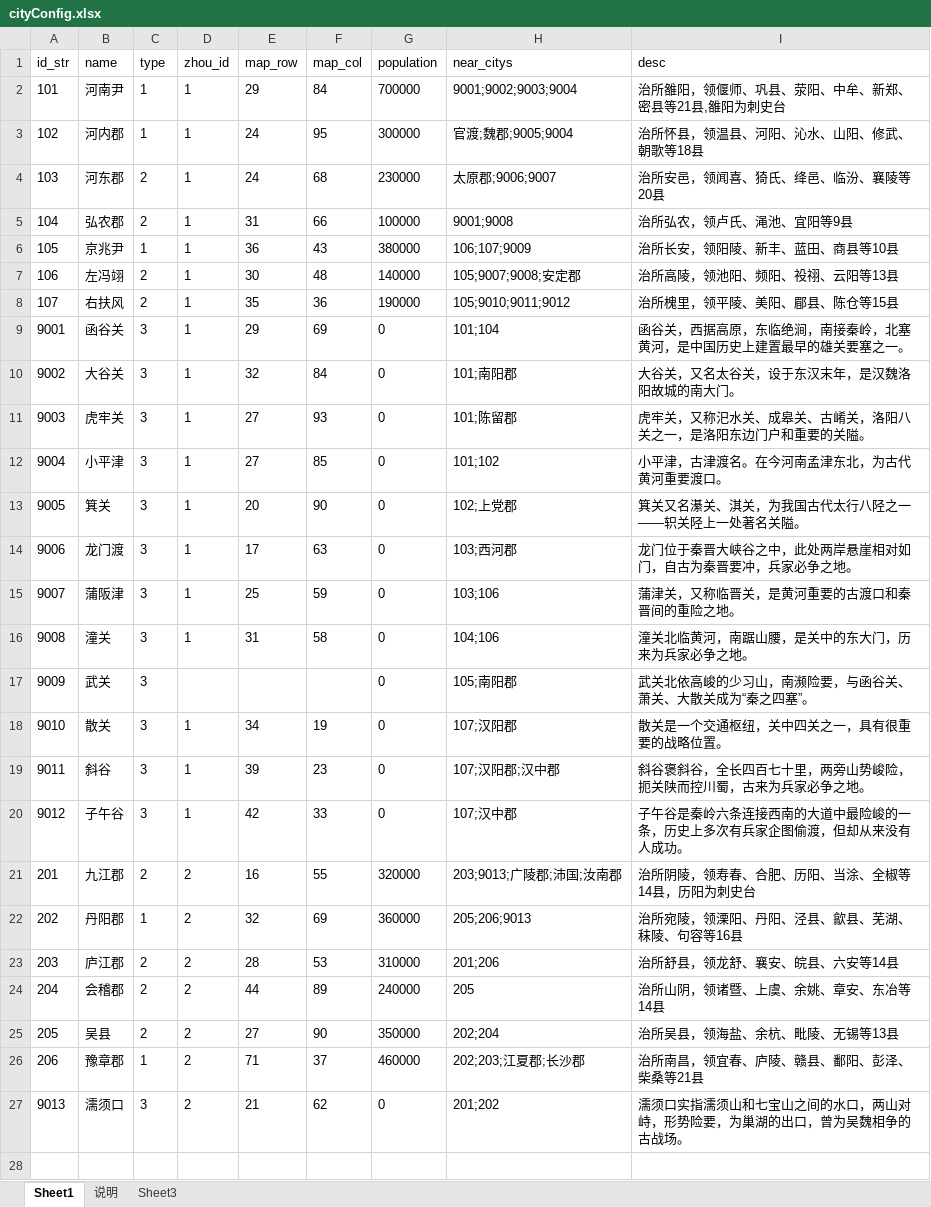
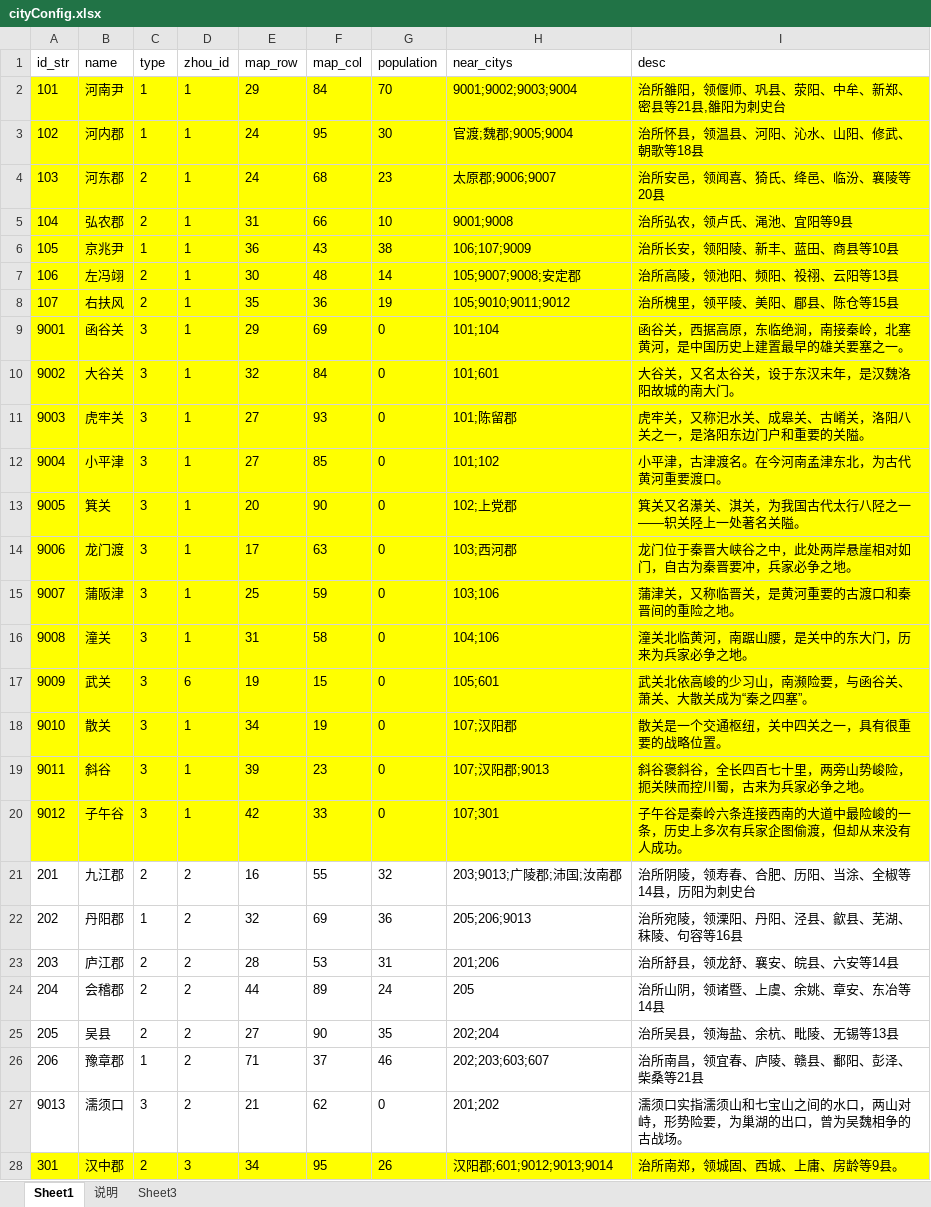
Before and after one commit to shilong1028/shilong1028.sanguo.io, an Excel workbook: tbl打包工具/excel/cityConfig.xlsx, sheet Sheet1, drawn as a sheet; only a part is shown; values as stored, in another font and other column widths than the file's, no borders; the diff covers the shown part only; the diff names each change by its address in the sheet, - before the commit and + after, or states it on an @@ line.

```diff
--- a/tbl打包工具/excel/cityConfig.xlsx (sheet Sheet1)
+++ b/tbl打包工具/excel/cityConfig.xlsx (sheet Sheet1)
-A2:I20 fill: none
+A2:I20 fill: #FFFF00
-G2 (population): 700000
+G2 (population): 70
-G3 (population): 300000
+G3 (population): 30
-G4 (population): 230000
+G4 (population): 23
-G5 (population): 100000
+G5 (population): 10
-G6 (population): 380000
+G6 (population): 38
-G7 (population): 140000
+G7 (population): 14
-G8 (population): 190000
+G8 (population): 19
-H10 (near_citys): 101;南阳郡
+H10 (near_citys): 101;601
-D17 (zhou_id): (empty)
+D17 (zhou_id): 6
-E17 (map_row): (empty)
+E17 (map_row): 19
-F17 (map_col): (empty)
+F17 (map_col): 15
-H17 (near_citys): 105;南阳郡
+H17 (near_citys): 105;601
-H19 (near_citys): 107;汉阳郡;汉中郡
+H19 (near_citys): 107;汉阳郡;9013
-H20 (near_citys): 107;汉中郡
+H20 (near_citys): 107;301
-G21 (population): 320000
+G21 (population): 32
-G22 (population): 360000
+G22 (population): 36
-G23 (population): 310000
+G23 (population): 31
-G24 (population): 240000
+G24 (population): 24
-G25 (population): 350000
+G25 (population): 35
-G26 (population): 460000
+G26 (population): 46
-H26 (near_citys): 202;203;江夏郡;长沙郡
+H26 (near_citys): 202;203;603;607
+row 28: 301 | 汉中郡 | 2 | 3 | 34 | 95 | 26 | 汉阳郡;601;9012;9013;9014 | 治所南郑，领城固、西城、上庸、房龄等9县。
```
Also changed, not shown: 36 added rows elsewhere in this sheet, sheet 说明, tbl打包工具/excel/mapConfig.xlsx, tbl打包工具/excel/mapJumpConfig.xlsx, 6 other files.
